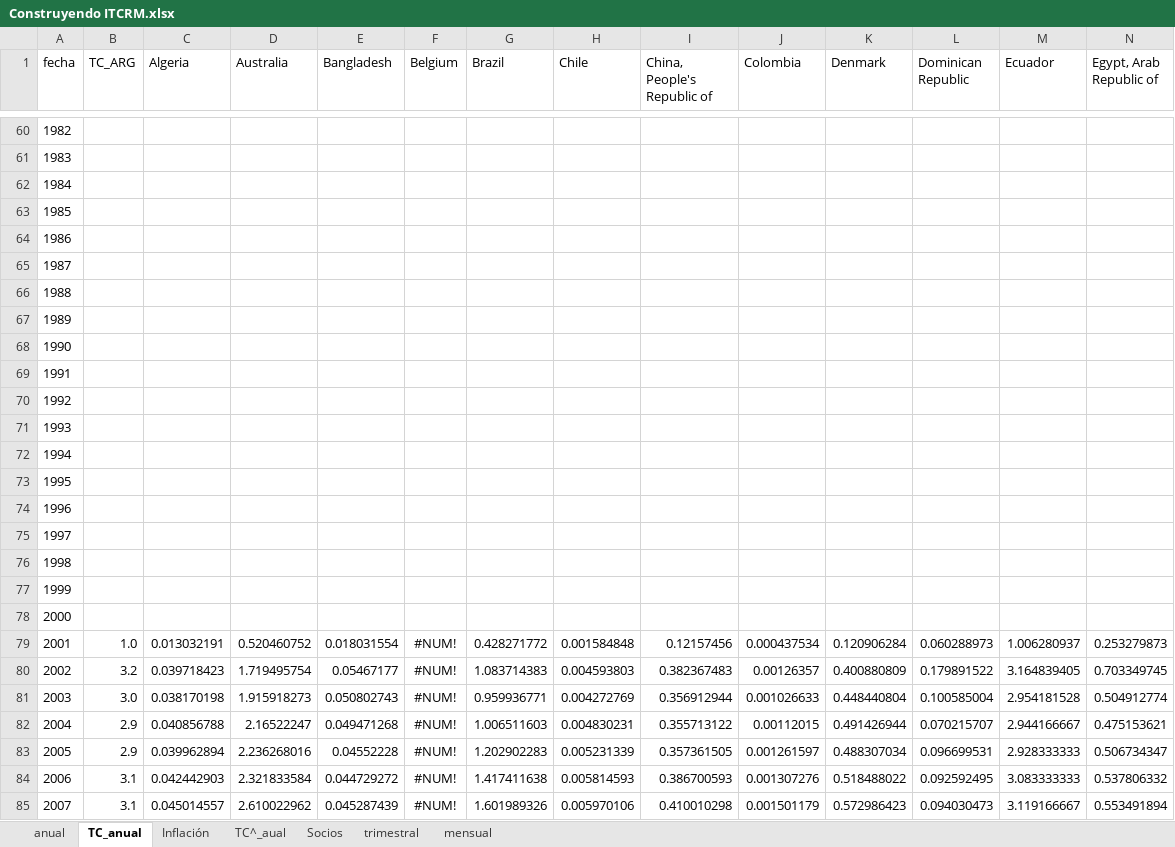
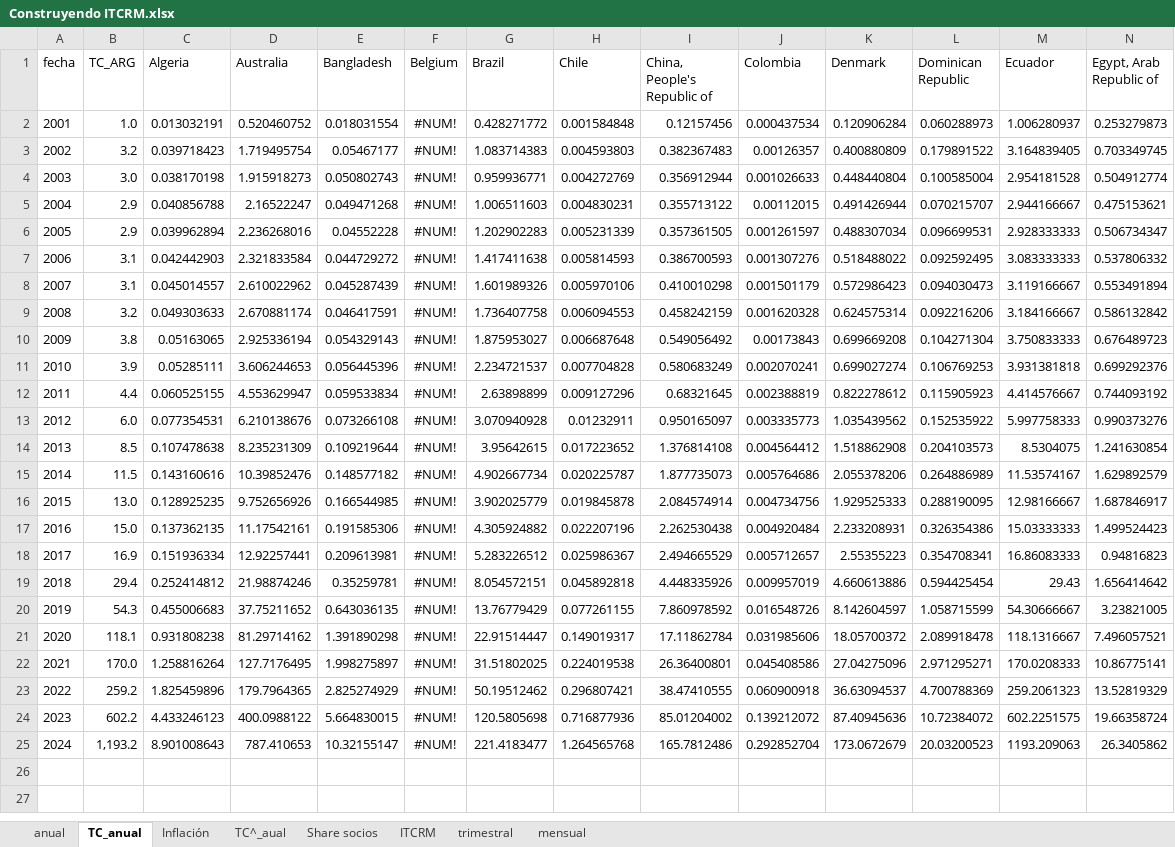
Before and after one commit to franlecam/Paper-ITCRM.SF, an Excel workbook: Archivos de trabajo/Datos/Construyendo ITCRM.xlsx, sheet TC_anual, drawn as a sheet; only a part is shown, gaps mark what is left out; the shorter side is filled out with more unchanged rows; values as stored, in another font and other column widths than the file's, no borders; rows hold the shown columns only; the diff covers the shown part only; the diff names each change by its address in the sheet, - before the commit and + after, or states it on an @@ line.

```diff
--- a/Archivos de trabajo/Datos/Construyendo ITCRM.xlsx (sheet TC_anual)
+++ b/Archivos de trabajo/Datos/Construyendo ITCRM.xlsx (sheet TC_anual)
-sheet tab: Socios
+sheet tab: Share socios
+sheet tab: ITCRM
-row 60: 1982
-row 61: 1983
-row 62: 1984
-row 63: 1985
-row 64: 1986
-row 65: 1987
-row 66: 1988
-row 67: 1989
-row 68: 1990
-row 69: 1991
-row 70: 1992
-row 71: 1993
-row 72: 1994
-row 73: 1995
-row 74: 1996
-row 75: 1997
-row 76: 1998
-row 77: 1999
-row 78: 2000
```
Also changed, not shown: 58 removed rows elsewhere in this sheet, sheet TC^_aual, sheet Inflación, sheet Share socios, formulas that keep their value, Archivos de trabajo/Datos/dataset_limpio_IMF_CPI.xlsx, 1 other file.
